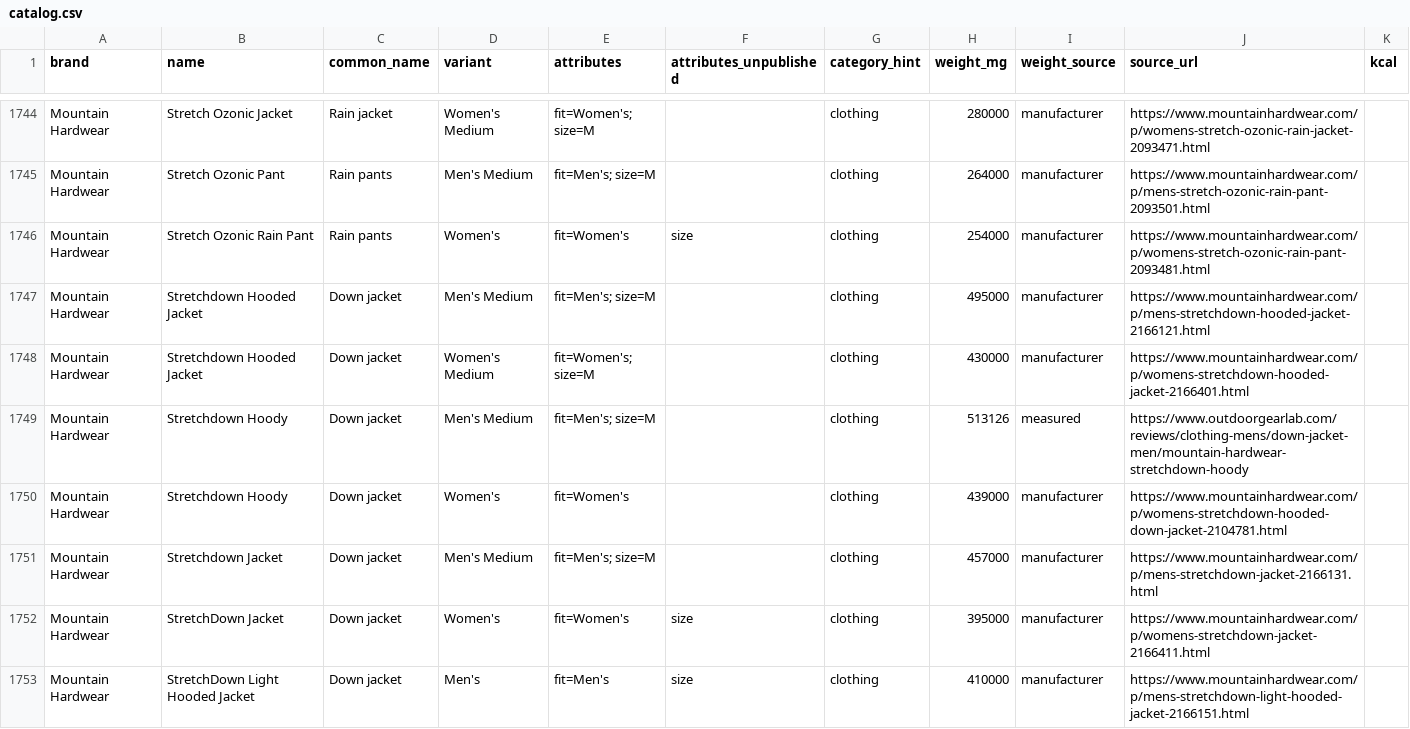
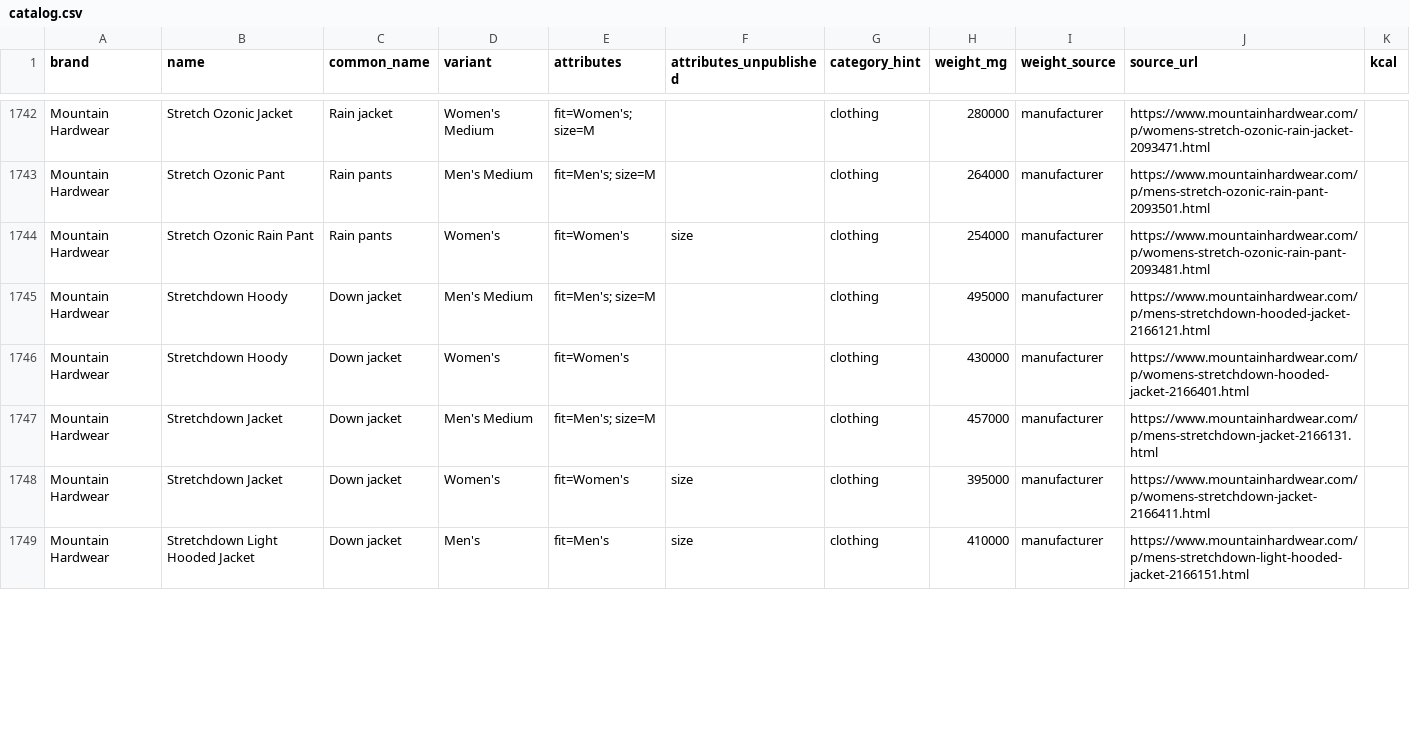
Before and after one commit to ryankiley/mahonia, a CSV file: seed/catalog.csv, drawn as a sheet; only a part is shown, gaps mark what is left out; the diff covers the shown part only.

Commit message:
Fold four Mountain Hardwear products that the catalog held under two names
Today's US-line rows used the maker's current names while older rows used the classic ones, so the Stretchdown Hoody, the Ghost Whisperer UL Hoody and the Crater Lake Long-Sleeve Crop Top each appeared twice. The older rows keep their names and are re-cited to the maker's current pages (the Stretchdown Hoody's 495 g maker figure now agrees with the 513 g a reviewer weighed after the maker's earlier 264 g spec was set aside), today's duplicates are dropped, and StretchDown is spelled Stretchdown throughout.

```diff
--- a/seed/catalog.csv
+++ b/seed/catalog.csv
@@ -1746,8 +1744,6 @@ Mountain Hardwear,Stretch Ozonic Pant,Rain pants,Men's Medium,fit=Men's; size=M,
 Mountain Hardwear,Stretch Ozonic Rain Pant,Rain pants,Women's,fit=Women's,size,clothing,254000,manufacturer,https://www.mountainhardwear.com/p/womens-stretch-ozonic-rain-pant-2093481.html,
-Mountain Hardwear,Stretchdown Hooded Jacket,Down jacket,Men's Medium,fit=Men's; size=M,,clothing,495000,manufacturer,https://www.mountainhardwear.com/p/mens-stretchdown-hooded-jacket-2166121.html,
-Mountain Hardwear,Stretchdown Hooded Jacket,Down jacket,Women's Medium,fit=Women's; size=M,,clothing,430000,manufacturer,https://www.mountainhardwear.com/p/womens-stretchdown-hooded-jacket-2166401.html,
-Mountain Hardwear,Stretchdown Hoody,Down jacket,Men's Medium,fit=Men's; size=M,,clothing,513126,measured,https://www.outdoorgearlab.com/reviews/clothing-mens/down-jacket-men/mountain-hardwear-stretchdown-hoody,
-Mountain Hardwear,Stretchdown Hoody,Down jacket,Women's,fit=Women's,,clothing,439000,manufacturer,https://www.mountainhardwear.com/p/womens-stretchdown-hooded-down-jacket-2104781.html,
+Mountain Hardwear,Stretchdown Hoody,Down jacket,Men's Medium,fit=Men's; size=M,,clothing,495000,manufacturer,https://www.mountainhardwear.com/p/mens-stretchdown-hooded-jacket-2166121.html,
+Mountain Hardwear,Stretchdown Hoody,Down jacket,Women's,fit=Women's,,clothing,430000,manufacturer,https://www.mountainhardwear.com/p/womens-stretchdown-hooded-jacket-2166401.html,
 Mountain Hardwear,Stretchdown Jacket,Down jacket,Men's Medium,fit=Men's; size=M,,clothing,457000,manufacturer,https://www.mountainhardwear.com/p/mens-stretchdown-jacket-2166131.html,
-Mountain Hardwear,StretchDown Jacket,Down jacket,Women's,fit=Women's,size,clothing,395000,manufacturer,https://www.mountainhardwear.com/p/womens-stretchdown-jacket-2166411.html,
-Mountain Hardwear,StretchDown Light Hooded Jacket,Down jacket,Men's,fit=Men's,size,clothing,410000,manufacturer,https://www.mountainhardwear.com/p/mens-stretchdown-light-hooded-jacket-2166151.html,
+Mountain Hardwear,Stretchdown Jacket,Down jacket,Women's,fit=Women's,size,clothing,395000,manufacturer,https://www.mountainhardwear.com/p/womens-stretchdown-jacket-2166411.html,
+Mountain Hardwear,Stretchdown Light Hooded Jacket,Down jacket,Men's,fit=Men's,size,clothing,410000,manufacturer,https://www.mountainhardwear.com/p/mens-stretchdown-light-hooded-jacket-2166151.html,
```
Also changed, not shown: 2 removed rows and 11 edited cells elsewhere in this file, 6 other files.
